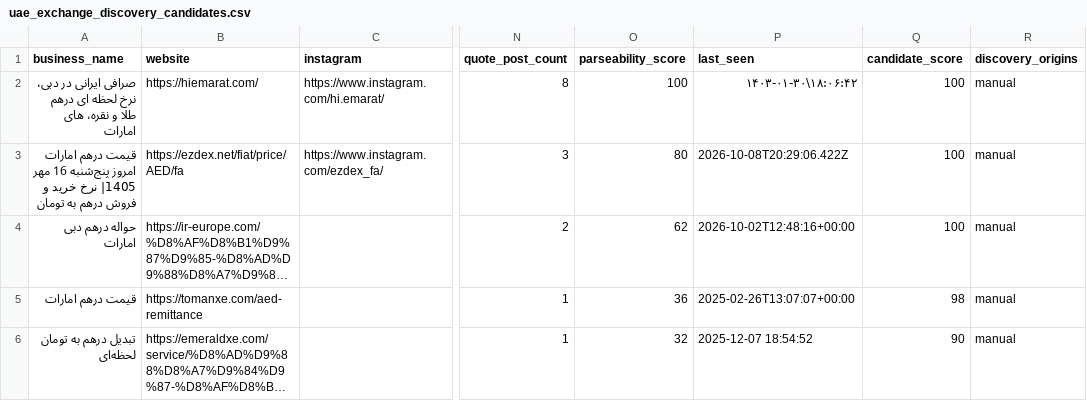
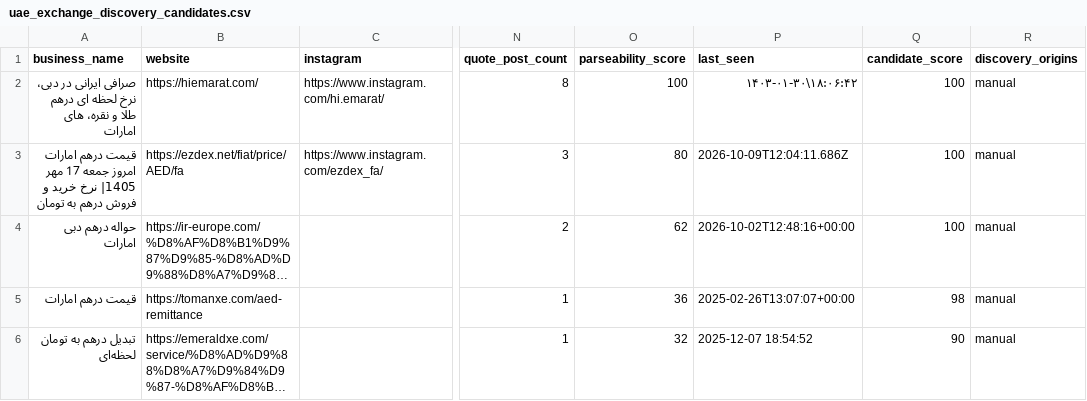
Before and after one commit to KevinMehrabi/rialwatch, a CSV file: survey_outputs/uae_exchange_discovery_candidates.csv, drawn as a sheet; only a part is shown, gaps mark what is left out; long unchanged cells end in …; the diff names each change by its address in the sheet, - before the commit and + after, or states it on an @@ line.

```diff
--- a/survey_outputs/uae_exchange_discovery_candidates.csv
+++ b/survey_outputs/uae_exchange_discovery_candidates.csv
-A3 (business_name): …امارات امروز پنج‌شنبه 16 مهر 1405|…
+A3 (business_name): …امارات امروز جمعه 17 مهر 1405|…
-P3 (last_seen): 2026-10-08T20:29:06.422Z
+P3 (last_seen): 2026-10-09T12:04:11.686Z
```
Also changed, not shown: survey_outputs/regional_fx_board_candidates.csv, survey_outputs/regional_market_signal_candidates.csv, 19 other files.
